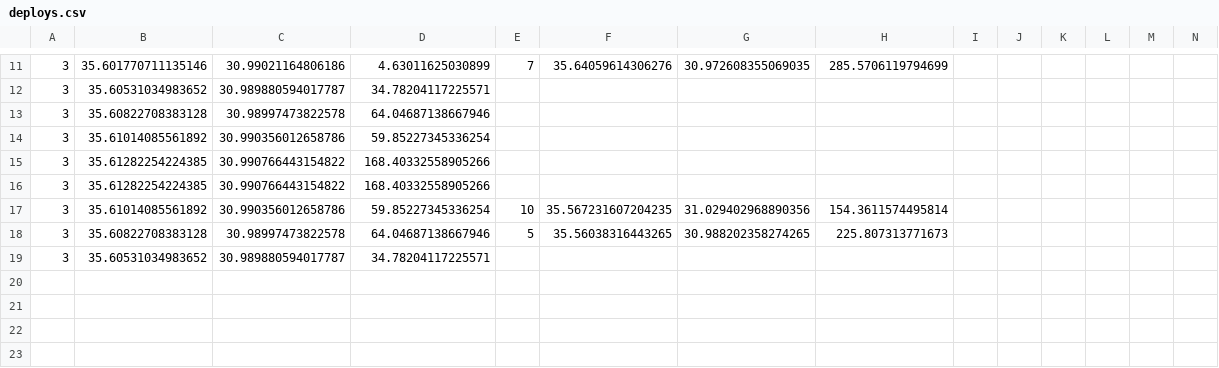
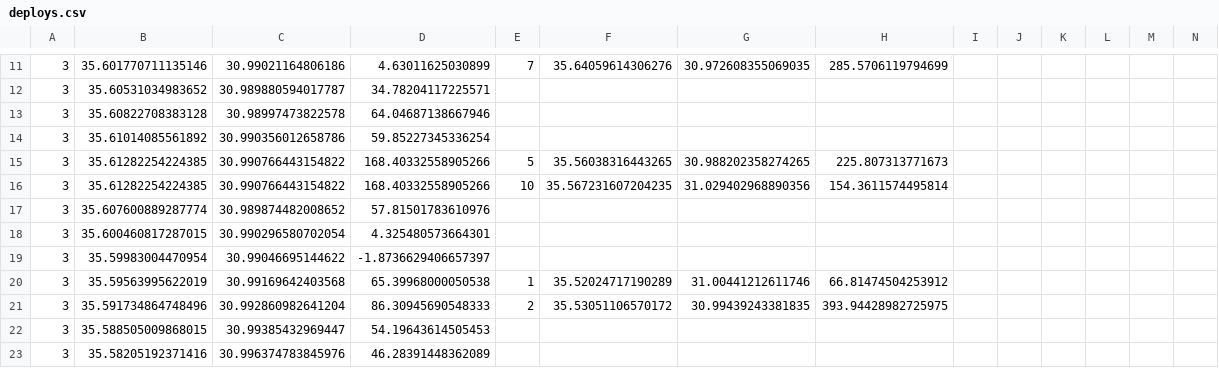
Before and after one commit to nettaricher/ruth-backend, a CSV file: simulator/deploys.csv, drawn as a sheet; only a part is shown, gaps mark what is left out; removed rows and columns are numbered as before the commit, all else as after; rows hold the shown columns only; the diff names each change by its address in the sheet, - before the commit and + after, or states it on an @@ line.

```diff
--- a/simulator/deploys.csv
+++ b/simulator/deploys.csv
-E15: (empty)
+E15: 5
-F15: (empty)
+F15: 35.56038316443265
-G15: (empty)
+G15: 30.988202358274265
-H15: (empty)
+H15: 225.807313771673
-row 16: 3 | 35.61282254224385 | 30.990766443154822 | 168.40332558905266
-B16: 35.61014085561892
+B16: 35.61282254224385
-C16: 30.990356012658786
+C16: 30.990766443154822
-D16: 59.85227345336254
+D16: 168.40332558905266
-row 18: 3 | 35.60822708383128 | 30.98997473822578 | 64.04687138667946 | 5 | 35.56038316443265 | 30.988202358274265 | 225.807313771673
-row 19: 3 | 35.60531034983652 | 30.989880594017787 | 34.78204117225571
+row 17: 3 | 35.607600889287774 | 30.989874482008652 | 57.81501783610976
+row 18: 3 | 35.600460817287015 | 30.990296580702054 | 4.325480573664301
+row 19: 3 | 35.59983004470954 | 30.99046695144622 | -1.8736629406657397
+row 20: 3 | 35.59563995622019 | 30.99169642403568 | 65.39968000050538 | 1 | 35.52024717190289 | 31.00441212611746 | 66.81474504253912
+row 21: 3 | 35.591734864748496 | 30.992860982641204 | 86.30945690548333 | 2 | 35.53051106570172 | 30.99439243381835 | 393.94428982725975
+row 22: 3 | 35.588505009868015 | 30.99385432969447 | 54.19643614505453
+row 23: 3 | 35.58205192371416 | 30.996374783845976 | 46.28391448362089
```
Also changed, not shown: 1 other file.
